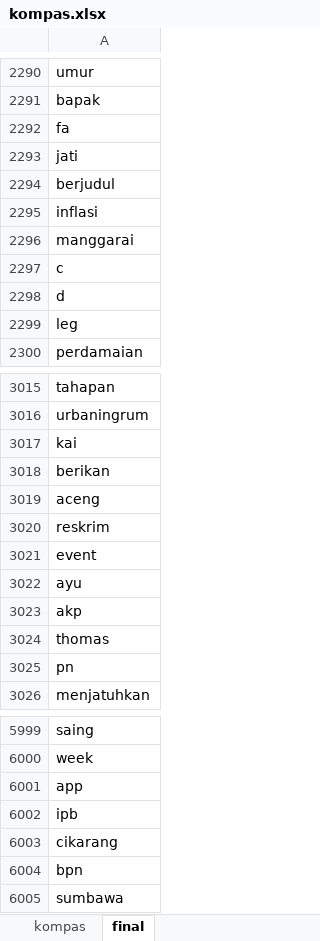
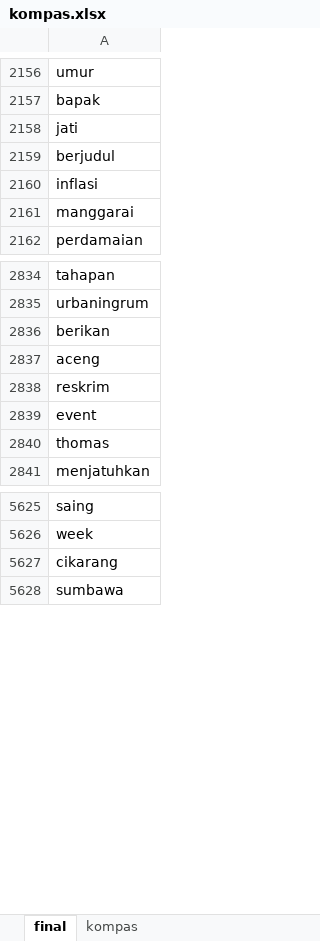
Before and after one commit to azophy/frasa-sandi, an Excel workbook: wordlist/kompas.xlsx, sheet final, drawn as a sheet; only a part is shown, gaps mark what is left out; values as stored, in another font and other column widths than the file's, no borders; charts and pictures not drawn; the diff covers the shown part only; the diff names each change by its address in the sheet, - before the commit and + after, or states it on an @@ line.

```diff
--- a/wordlist/kompas.xlsx (sheet final)
+++ b/wordlist/kompas.xlsx (sheet final)
@@ sheet tab order changed: final | kompas @@
-row 2292: fa
-row 2297: c
-row 2298: d
-row 2299: leg
-row 3017: kai
-row 3022: ayu
-row 3023: akp
-row 3025: pn
-row 6001: app
-row 6002: ipb
-row 6004: bpn
```
Also changed, not shown: 581 removed rows elsewhere in this sheet, sheet kompas, formulas that keep their value, hidden cells, 1 other file.
